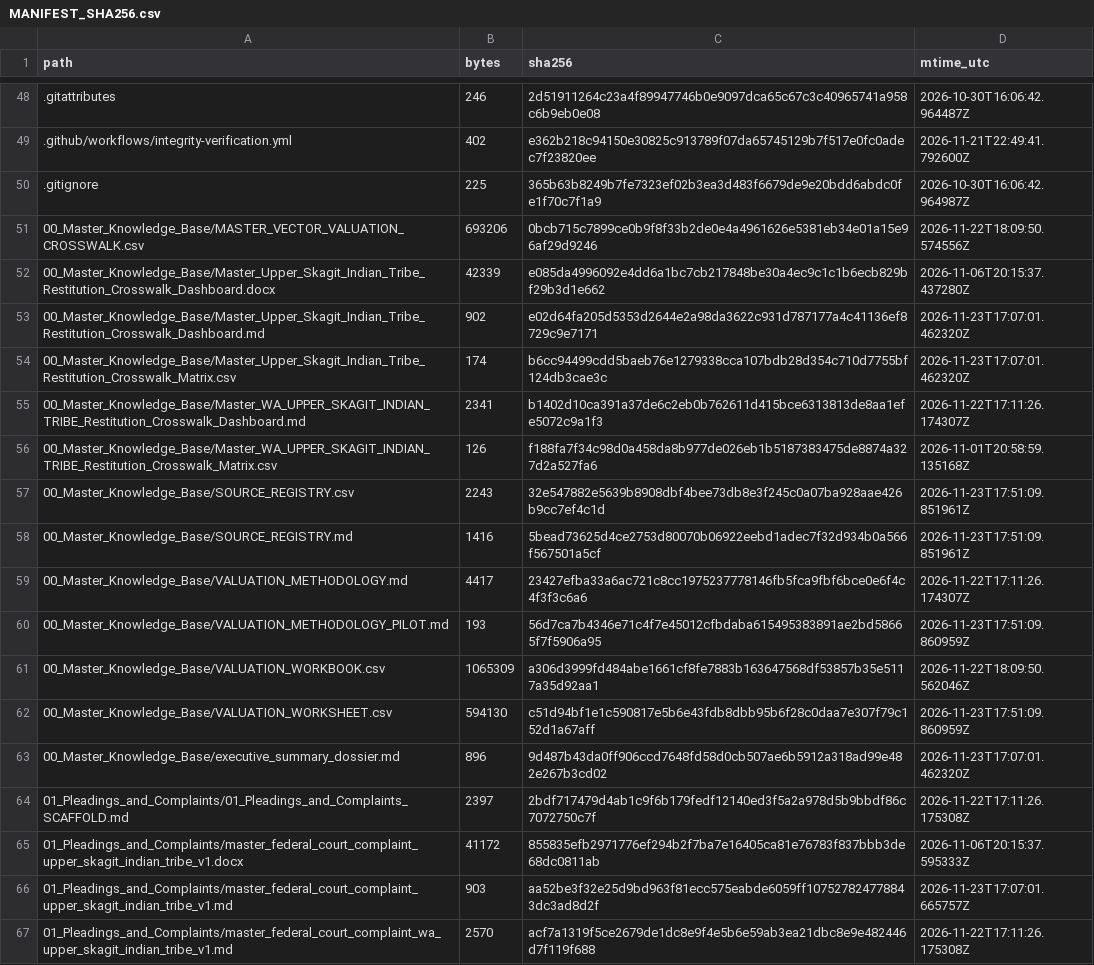
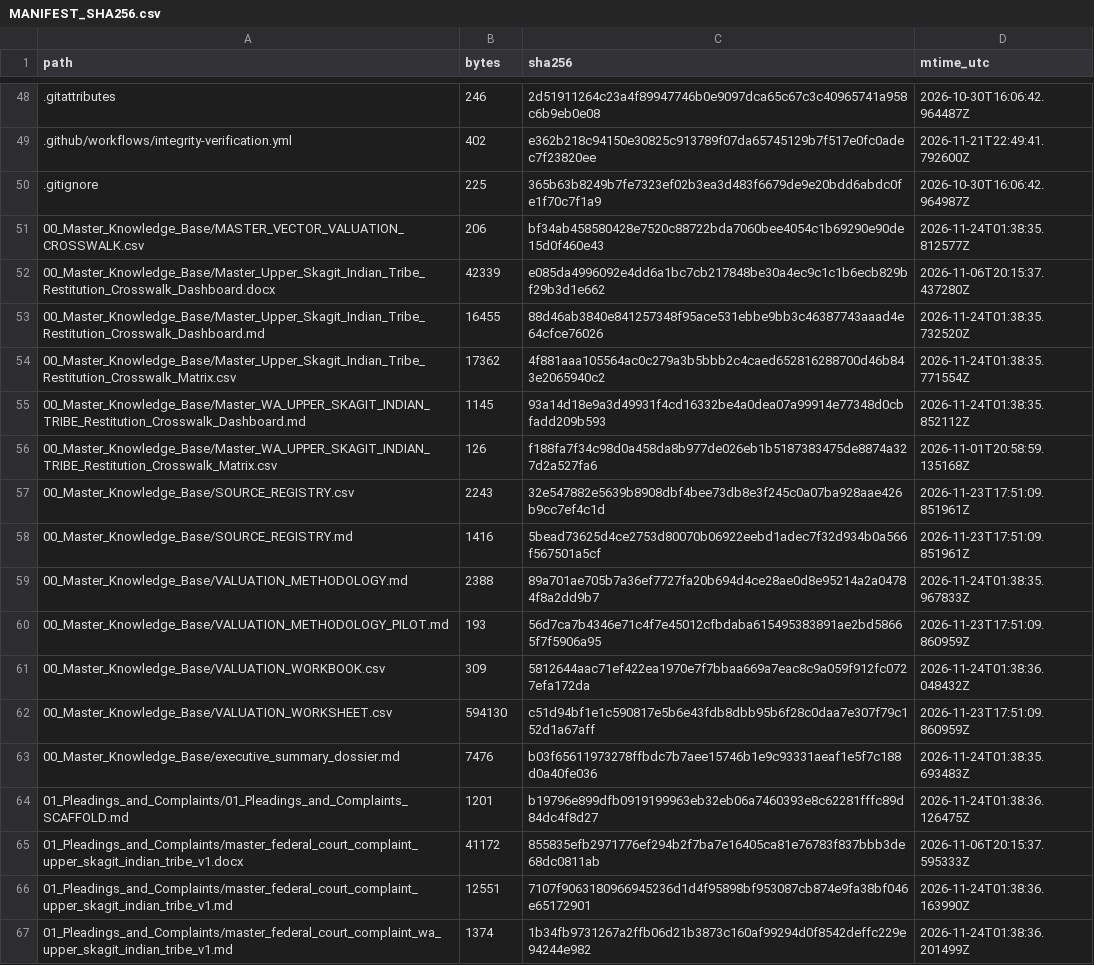
Before and after one commit to GlobalRestitutionAlliance/turtle-island-us-wa-upper-skagit-indian-tribe-master-litigation, a CSV file: 99_Archives_and_Manifests/MANIFEST_SHA256.csv, drawn as a sheet; only a part is shown, gaps mark what is left out; the diff covers the shown part only.

```diff
--- a/99_Archives_and_Manifests/MANIFEST_SHA256.csv
+++ b/99_Archives_and_Manifests/MANIFEST_SHA256.csv
@@ -50,7 +50,7 @@ path,bytes,sha256,mtime_utc
 .gitignore,225,365b63b8249b7fe7323ef02b3ea3d483f6679de9e20bdd6abdc0fe1f70c7f1a9,2026-10-30T16:06:42.964987Z
-00_Master_Knowledge_Base/MASTER_VECTOR_VALUATION_CROSSWALK.csv,693206,0bcb715c7899ce0b9f8f33b2de0e4a4961626e5381eb34e01a15e96af29d9246,2026-11-22T18:09:50.574556Z
+00_Master_Knowledge_Base/MASTER_VECTOR_VALUATION_CROSSWALK.csv,206,bf34ab458580428e7520c88722bda7060bee4054c1b69290e90de15d0f460e43,2026-11-24T01:38:35.812577Z
 00_Master_Knowledge_Base/Master_Upper_Skagit_Indian_Tribe_Restitution_Crosswalk_Dashboard.docx,42339,e085da4996092e4dd6a1bc7cb217848be30a4ec9c1c1b6ecb829bf29b3d1e662,2026-11-06T20:15:37.437280Z
-00_Master_Knowledge_Base/Master_Upper_Skagit_Indian_Tribe_Restitution_Crosswalk_Dashboard.md,902,e02d64fa205d5353d2644e2a98da3622c931d787177a4c41136ef8729c9e7171,2026-11-23T17:07:01.462320Z
-00_Master_Knowledge_Base/Master_Upper_Skagit_Indian_Tribe_Restitution_Crosswalk_Matrix.csv,174,b6cc94499cdd5baeb76e1279338cca107bdb28d354c710d7755bf124db3cae3c,2026-11-23T17:07:01.462320Z
-00_Master_Knowledge_Base/Master_WA_UPPER_SKAGIT_INDIAN_TRIBE_Restitution_Crosswalk_Dashboard.md,2341,b1402d10ca391a37de6c2eb0b762611d415bce6313813de8aa1efe5072c9a1f3,2026-11-22T17:11:26.174307Z
+00_Master_Knowledge_Base/Master_Upper_Skagit_Indian_Tribe_Restitution_Crosswalk_Dashboard.md,16455,88d46ab3840e841257348f95ace531ebbe9bb3c46387743aaad4e64cfce76026,2026-11-24T01:38:35.732520Z
+00_Master_Knowledge_Base/Master_Upper_Skagit_Indian_Tribe_Restitution_Crosswalk_Matrix.csv,17362,4f881aaa105564ac0c279a3b5bbb2c4caed652816288700d46b843e2065940c2,2026-11-24T01:38:35.771554Z
+00_Master_Knowledge_Base/Master_WA_UPPER_SKAGIT_INDIAN_TRIBE_Restitution_Crosswalk_Dashboard.md,1145,93a14d18e9a3d49931f4cd16332be4a0dea07a99914e77348d0cbfadd209b593,2026-11-24T01:38:35.852112Z
 00_Master_Knowledge_Base/Master_WA_UPPER_SKAGIT_INDIAN_TRIBE_Restitution_Crosswalk_Matrix.csv,126,f188fa7f34c98d0a458da8b977de026eb1b5187383475de8874a327d2a527fa6,2026-11-01T20:58:59.135168Z
@@ -58,10 +58,10 @@ path,bytes,sha256,mtime_utc
 00_Master_Knowledge_Base/SOURCE_REGISTRY.md,1416,5bead73625d4ce2753d80070b06922eebd1adec7f32d934b0a566f567501a5cf,2026-11-23T17:51:09.851961Z
-00_Master_Knowledge_Base/VALUATION_METHODOLOGY.md,4417,23427efba33a6ac721c8cc1975237778146fb5fca9fbf6bce0e6f4c4f3f3c6a6,2026-11-22T17:11:26.174307Z
+00_Master_Knowledge_Base/VALUATION_METHODOLOGY.md,2388,89a701ae705b7a36ef7727fa20b694d4ce28ae0d8e95214a2a04784f8a2dd9b7,2026-11-24T01:38:35.967833Z
 00_Master_Knowledge_Base/VALUATION_METHODOLOGY_PILOT.md,193,56d7ca7b4346e71c4f7e45012cfbdaba615495383891ae2bd58665f7f5906a95,2026-11-23T17:51:09.860959Z
-00_Master_Knowledge_Base/VALUATION_WORKBOOK.csv,1065309,a306d3999fd484abe1661cf8fe7883b163647568df53857b35e5117a35d92aa1,2026-11-22T18:09:50.562046Z
+00_Master_Knowledge_Base/VALUATION_WORKBOOK.csv,309,5812644aac71ef422ea1970e7f7bbaa669a7eac8c9a059f912fc0727efa172da,2026-11-24T01:38:36.048432Z
 00_Master_Knowledge_Base/VALUATION_WORKSHEET.csv,594130,c51d94bf1e1c590817e5b6e43fdb8dbb95b6f28c0daa7e307f79c152d1a67aff,2026-11-23T17:51:09.860959Z
-00_Master_Knowledge_Base/executive_summary_dossier.md,896,9d487b43da0ff906ccd7648fd58d0cb507ae6b5912a318ad99e482e267b3cd02,2026-11-23T17:07:01.462320Z
-01_Pleadings_and_Complaints/01_Pleadings_and_Complaints_SCAFFOLD.md,2397,2bdf717479d4ab1c9f6b179fedf12140ed3f5a2a978d5b9bbdf86c7072750c7f,2026-11-22T17:11:26.175308Z
+00_Master_Knowledge_Base/executive_summary_dossier.md,7476,b03f65611973278ffbdc7b7aee15746b1e9c93331aeaf1e5f7c188d0a40fe036,2026-11-24T01:38:35.693483Z
+01_Pleadings_and_Complaints/01_Pleadings_and_Complaints_SCAFFOLD.md,1201,b19796e899dfb0919199963eb32eb06a7460393e8c62281fffc89d84dc4f8d27,2026-11-24T01:38:36.126475Z
 01_Pleadings_and_Complaints/master_federal_court_complaint_upper_skagit_indian_tribe_v1.docx,41172,855835efb2971776ef294b2f7ba7e16405ca81e76783f837bbb3de68dc0811ab,2026-11-06T20:15:37.595333Z
-01_Pleadings_and_Complaints/master_federal_court_complaint_upper_skagit_indian_tribe_v1.md,903,aa52be3f32e25d9bd963f81ecc575eabde6059ff107527824778843dc3ad8d2f,2026-11-23T17:07:01.665757Z
-01_Pleadings_and_Complaints/master_federal_court_complaint_wa_upper_skagit_indian_tribe_v1.md,2570,acf7a1319f5ce2679de1dc8e9f4e5b6e59ab3ea21dbc8e9e482446d7f119f688,2026-11-22T17:11:26.175308Z
+01_Pleadings_and_Complaints/master_federal_court_complaint_upper_skagit_indian_tribe_v1.md,12551,7107f9063180966945236d1d4f95898bf953087cb874e9fa38bf046e65172901,2026-11-24T01:38:36.163990Z
+01_Pleadings_and_Complaints/master_federal_court_complaint_wa_upper_skagit_indian_tribe_v1.md,1374,1b34fb9731267a2ffb06d21b3873c160af99294d0f8542deffc229e94244e982,2026-11-24T01:38:36.201499Z
```
Also changed, not shown: 80 edited cells elsewhere in this file, 37 other files.
